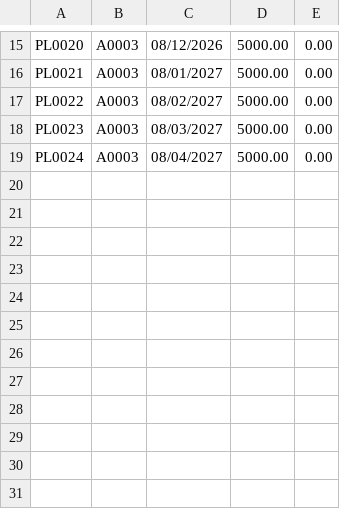
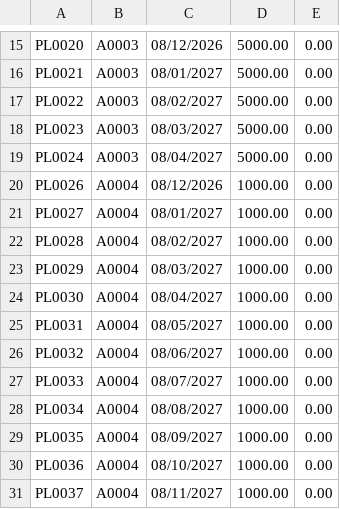
Before and after one commit to SVidarte/Proyecto-POO, a CSV file: planificaciones_pago.csv, drawn as a sheet; only a part is shown, gaps mark what is left out; the diff names each change by its address in the sheet, - before the commit and + after, or states it on an @@ line.

```diff
--- a/planificaciones_pago.csv
+++ b/planificaciones_pago.csv
+row 20: PL0026 | A0004 | 08/12/2026 | 1000.00 | 0.00
+row 21: PL0027 | A0004 | 08/01/2027 | 1000.00 | 0.00
+row 22: PL0028 | A0004 | 08/02/2027 | 1000.00 | 0.00
+row 23: PL0029 | A0004 | 08/03/2027 | 1000.00 | 0.00
+row 24: PL0030 | A0004 | 08/04/2027 | 1000.00 | 0.00
+row 25: PL0031 | A0004 | 08/05/2027 | 1000.00 | 0.00
+row 26: PL0032 | A0004 | 08/06/2027 | 1000.00 | 0.00
+row 27: PL0033 | A0004 | 08/07/2027 | 1000.00 | 0.00
+row 28: PL0034 | A0004 | 08/08/2027 | 1000.00 | 0.00
+row 29: PL0035 | A0004 | 08/09/2027 | 1000.00 | 0.00
+row 30: PL0036 | A0004 | 08/10/2027 | 1000.00 | 0.00
+row 31: PL0037 | A0004 | 08/11/2027 | 1000.00 | 0.00
```
Also changed, not shown: pago.csv, 32 other files.
